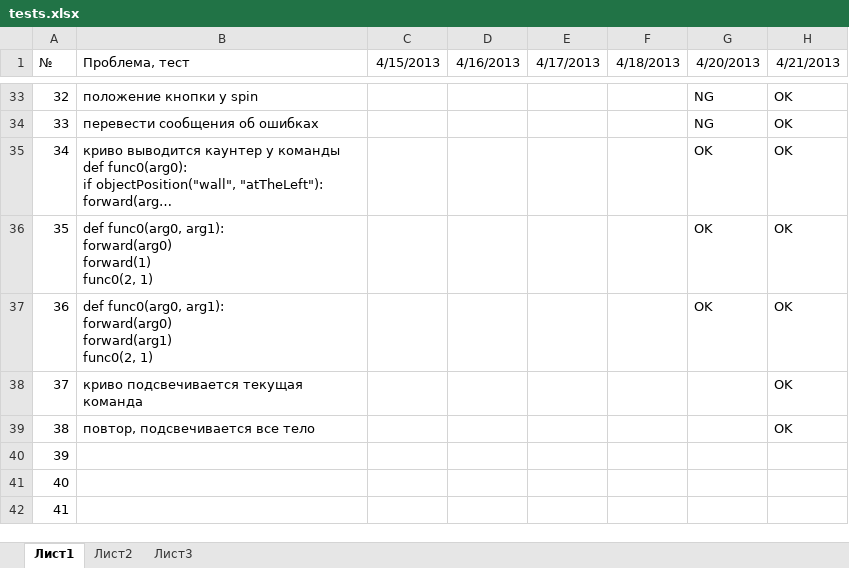
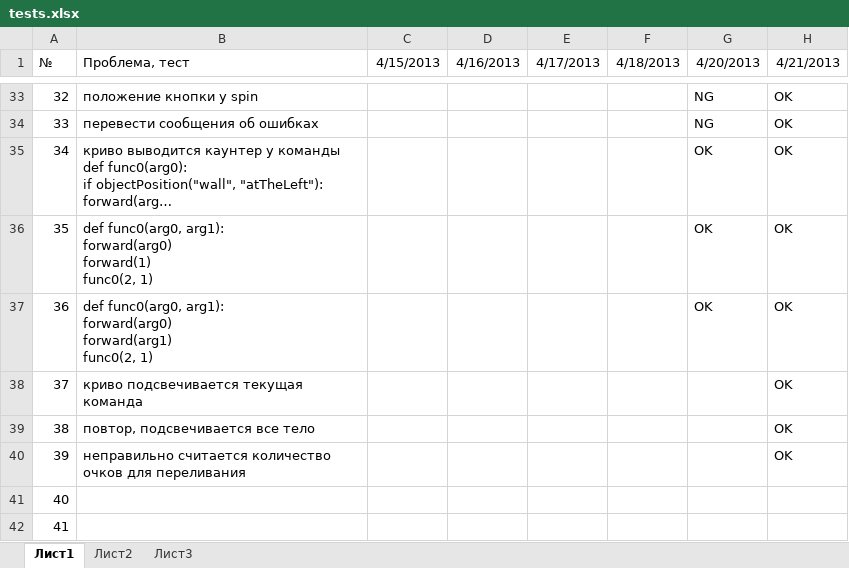
Before and after one commit to klenin/cats-junior, an Excel workbook: tests.xlsx, sheet Лист1, drawn as a sheet; only a part is shown, gaps mark what is left out; long unchanged cells end in …; values as stored, in another font and other column widths than the file's, no borders; conditional formats not drawn; the diff names each change by its address in the sheet, - before the commit and + after, or states it on an @@ line.

```diff
--- a/tests.xlsx (sheet Лист1)
+++ b/tests.xlsx (sheet Лист1)
-B40 (Проблема, тест): (empty)
+B40 (Проблема, тест): неправильно считается количество очков для переливания
-H40 (4/21/2013): (empty)
+H40 (4/21/2013): OK
```
Also changed, not shown: 6 other files.
